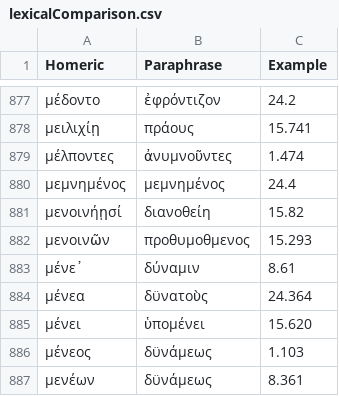
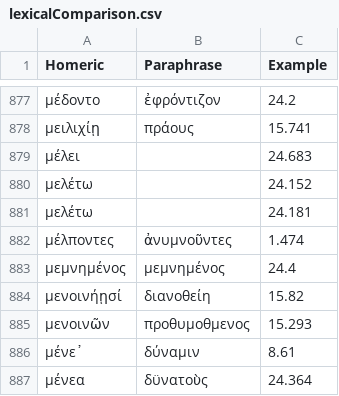
Before and after one commit to neelsmith/paraphrases, a CSV file: collections/lexicalComparison.csv, drawn as a sheet; only a part is shown, gaps mark what is left out; the shorter side is filled out with more unchanged rows; the diff names each change by its address in the sheet, - before the commit and + after, or states it on an @@ line.

Commit message:
Update lexicalComparison.csv

```diff
--- a/collections/lexicalComparison.csv
+++ b/collections/lexicalComparison.csv
+row 879: μέλει |  | 24.683
+row 880: μελέτω |  | 24.152
+row 881: μελέτω |  | 24.181
```
